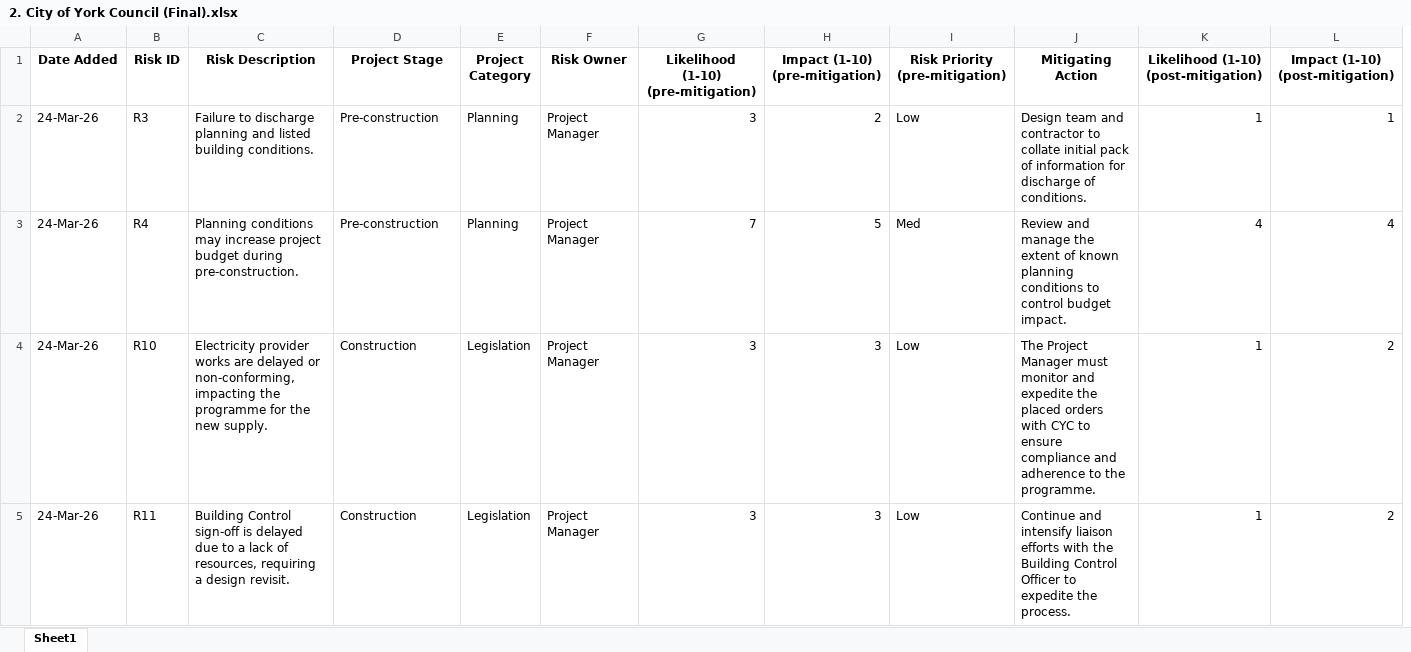
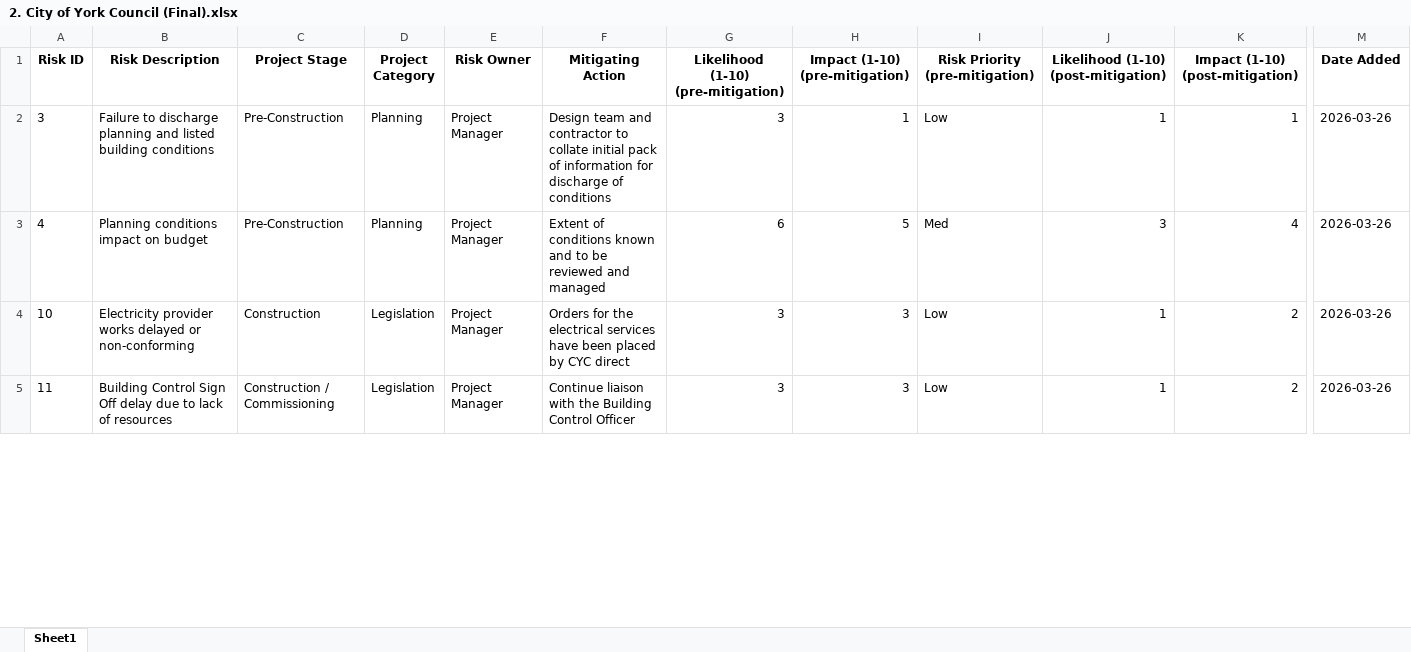
Before and after one commit to Rkriska/oecd, an Excel workbook: data/outputs/2. City of York Council (Final).xlsx, sheet Sheet1, drawn as a sheet; only a part is shown, gaps mark what is left out; values as stored, in another font and other column widths than the file's, no borders; removed rows and columns are numbered as before the commit, all else as after; the diff covers the shown part only; the diff names each change by its address in the sheet, - before the commit and + after, or states it on an @@ line.

```diff
--- a/data/outputs/2. City of York Council (Final).xlsx (sheet Sheet1)
+++ b/data/outputs/2. City of York Council (Final).xlsx (sheet Sheet1)
-column A (Date Added), rows 2-5: all 24-Mar-26
+column F (Mitigating Action), rows 2-5: Design team and contractor to collate initial pack of information for discharge of conditions | Extent of conditions known and to be reviewed and managed | Orders for the electrical services have been placed by CYC direct | Continue liaison with the Building Control Officer
-column J (Mitigating Action), rows 2-5: Design team and contractor to collate initial pack of information for discharge of conditions. | Review and manage the extent of known planning conditions to control budget impact. | The Project Manager must monitor and expedite the placed orders with CYC to ensure compliance and adherence to the programme. | Continue and intensify liaison efforts with the Building Control Officer to expedite the process.
+column M (Date Added), rows 2-5: all 2026-03-26
-A2 (Risk ID): R3
+A2 (Risk ID): 3
-B2 (Risk Description): …listed building conditions.
+B2 (Risk Description): …listed building conditions
-C2:C3 (Project Stage): Pre-construction
+C2:C3 (Project Stage): Pre-Construction
-H2 (Impact (1-10) (pre-mitigation)): 2
+H2 (Impact (1-10) (pre-mitigation)): 1
-A3 (Risk ID): R4
+A3 (Risk ID): 4
-B3 (Risk Description): Planning conditions may increase project budget during pre-construction.
+B3 (Risk Description): Planning conditions impact on budget
-G3: 7
+G3: 6
-J3: 4
+J3: 3
-A4 (Risk ID): R10
+A4 (Risk ID): 10
-B4 (Risk Description): …provider works are delayed or non-conforming, impacting the programme for the new supply.
+B4 (Risk Description): …provider works delayed or non-conforming
-A5 (Risk ID): R11
+A5 (Risk ID): 11
-B5 (Risk Description): Building Control sign-off is delayed due to a lack of resources, requiring a design revisit.
+B5 (Risk Description): Building Control Sign Off delay due to lack of resources
-C5 (Project Stage): Construction
+C5 (Project Stage): Construction / Commissioning
```
Also changed, not shown: 2 added rows, 2 removed rows and 164 edited cells elsewhere in this sheet, data/outputs/1. IVC DOE R2 (Final).xlsx, data/outputs/3. Digital Security IT Sample Register (Final).xlsx, 41 other files.
